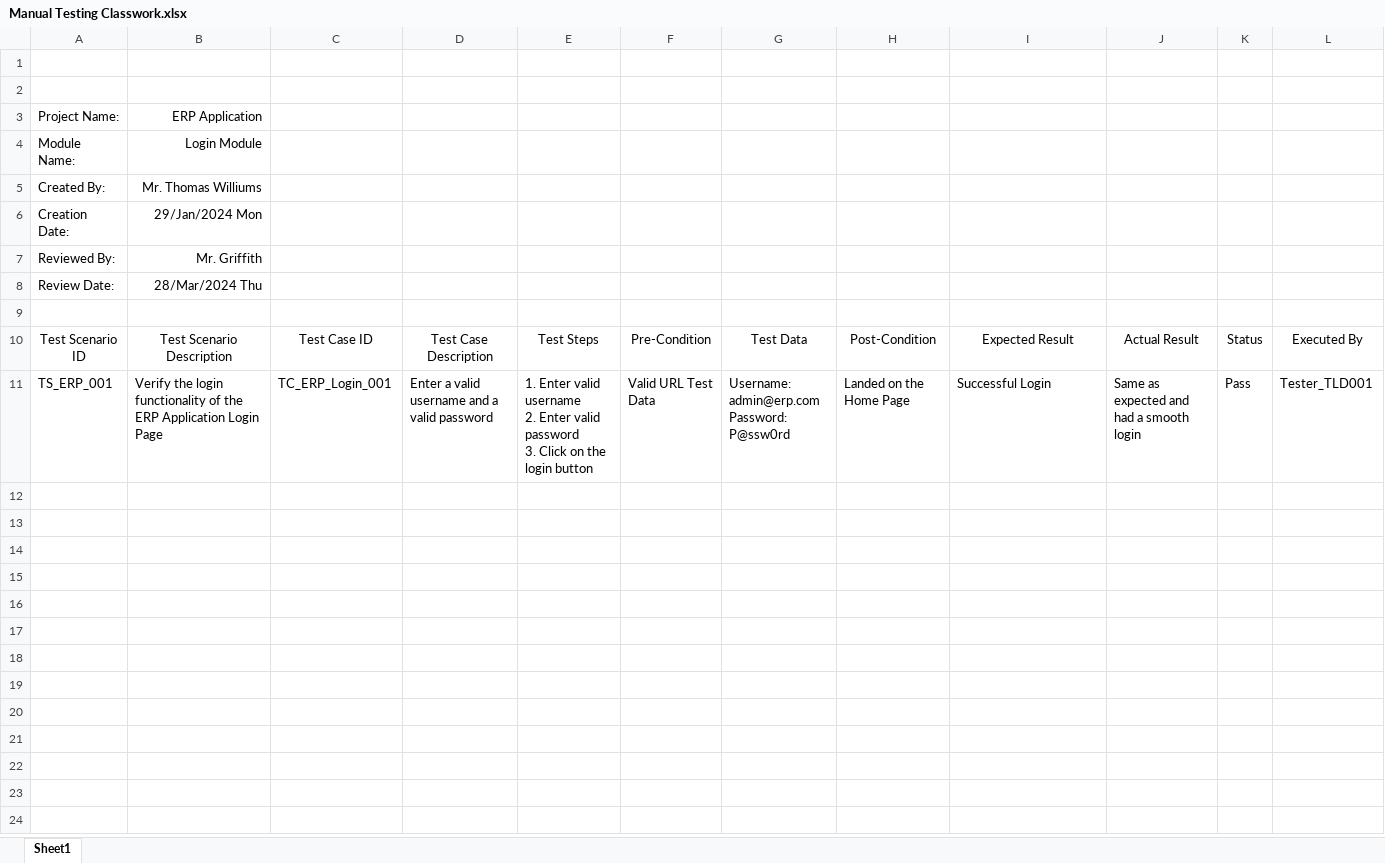
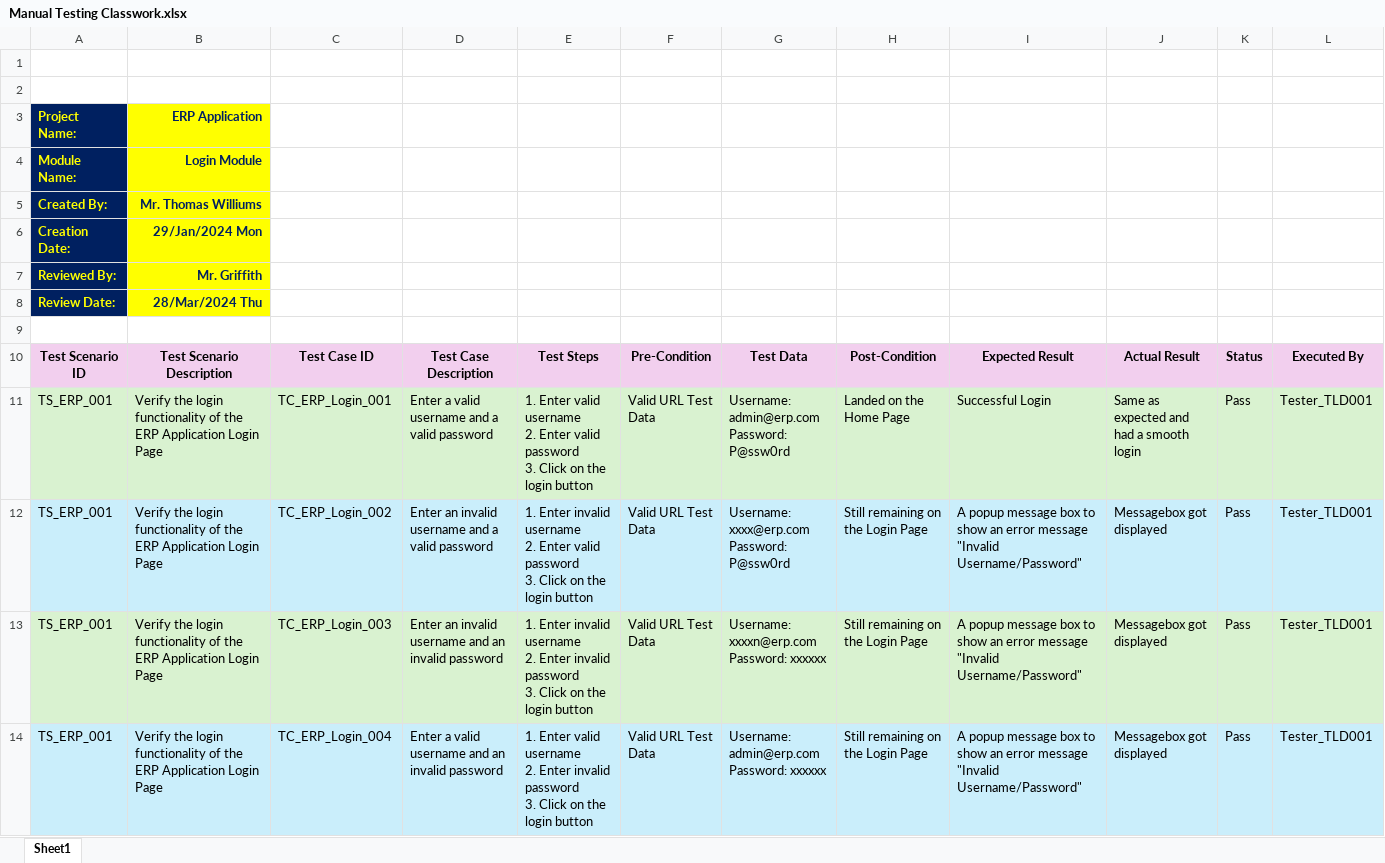
Before and after one commit to toarnabtrainer/USA_QA_272, an Excel workbook: Manual Testing Classwork.xlsx, sheet Sheet1, drawn as a sheet; only a part is shown; values as stored, in another font and other column widths than the file's, no borders; rows hold the shown columns only; ↵ is a line break in a cell; the diff covers the shown part only; the diff names each change by its address in the sheet, - before the commit and + after, or states it on an @@ line.

Commit message:
Manual Testing Classwork File

```diff
--- a/Manual Testing Classwork.xlsx (sheet Sheet1)
+++ b/Manual Testing Classwork.xlsx (sheet Sheet1)
-A3:A8 fill: none
+A3:A8 fill: #002060
-A3:B8 bold: off
+A3:B8 bold: on
-A3:A8 text colour: black
+A3:A8 text colour: #FFFF00
@@ B3:B8 fill: none → #FFFF00, text colour: black → #002060 @@
@@ A10:L10 bold: off → on, fill: none → #F2CFEE @@
-A11:L11 fill: none
+A11:L11 fill: #D9F2D0
+row 12: TS_ERP_001 | Verify the login functionality of the ERP Application Login Page | TC_ERP_Login_002 | Enter an invalid username and a valid password | 1. Enter invalid username ↵ 2. Enter valid password ↵ 3. Click on the login button | Valid URL Test Data | Username: xxxx@erp.com ↵ Password: P@ssw0rd | Still remaining on the Login Page | A popup message box to show an error message "Invalid Username/Password" | Messagebox got displayed | Pass | Tester_TLD001
+row 13: TS_ERP_001 | Verify the login functionality of the ERP Application Login Page | TC_ERP_Login_003 | Enter an invalid username and an invalid password | 1. Enter invalid username ↵ 2. Enter invalid password ↵ 3. Click on the login button | Valid URL Test Data | Username: xxxxn@erp.com ↵ Password: xxxxxx | Still remaining on the Login Page | A popup message box to show an error message "Invalid Username/Password" | Messagebox got displayed | Pass | Tester_TLD001
+row 14: TS_ERP_001 | Verify the login functionality of the ERP Application Login Page | TC_ERP_Login_004 | Enter a valid username and an invalid password | 1. Enter valid username ↵ 2. Enter invalid password ↵ 3. Click on the login button | Valid URL Test Data | Username: admin@erp.com ↵ Password: xxxxxx | Still remaining on the Login Page | A popup message box to show an error message "Invalid Username/Password" | Messagebox got displayed | Pass | Tester_TLD001
```
Also changed, not shown: cell formats elsewhere in this sheet.
